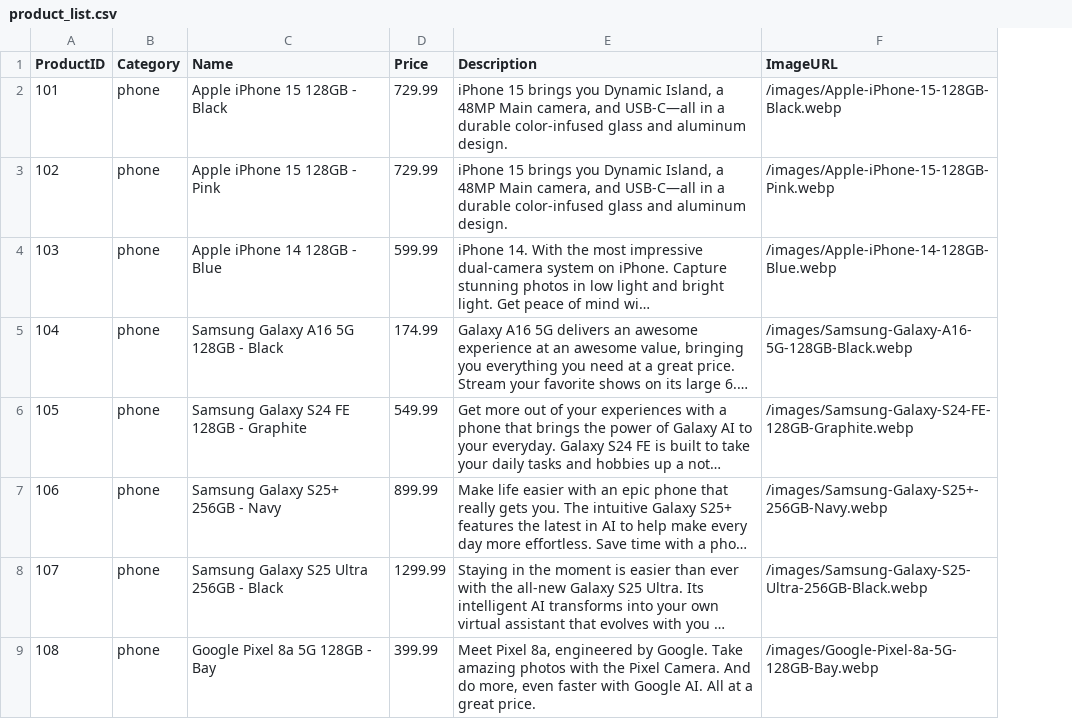
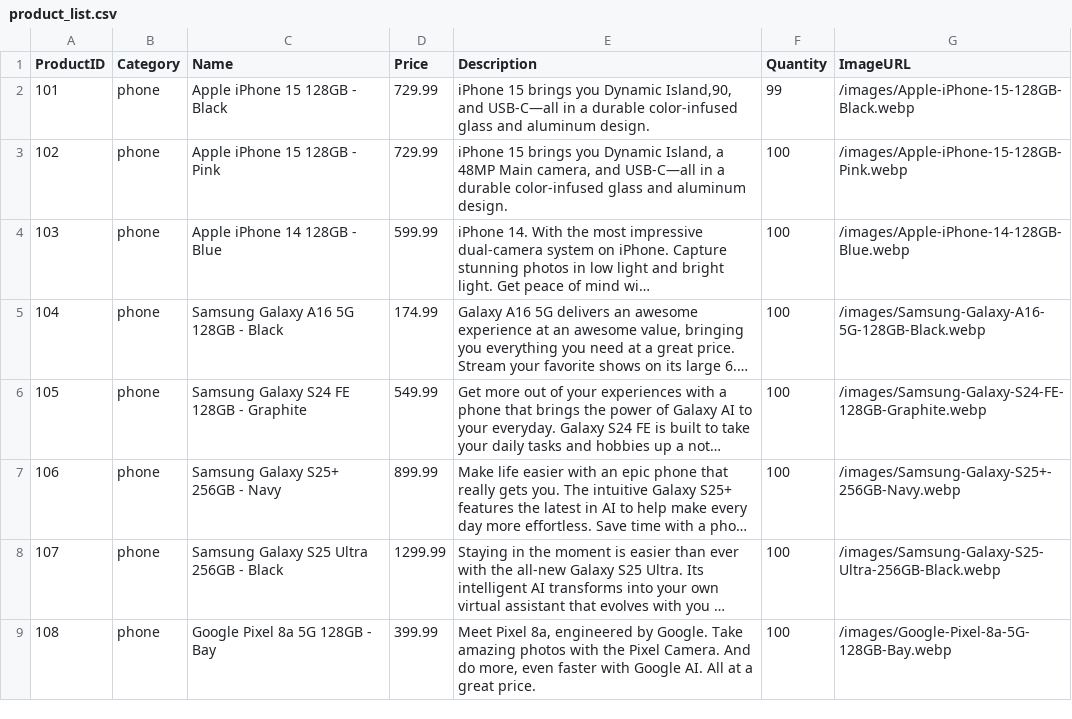
Before and after one commit to vishnumuthyalu/swe_project, a CSV file: src/assets/product_list.csv, drawn as a sheet; only a part is shown; long unchanged cells end in …; the diff names each change by its address in the sheet, - before the commit and + after, or states it on an @@ line.

Commit message:
-quantity functionality and display

```diff
--- a/src/assets/product_list.csv
+++ b/src/assets/product_list.csv
+column F (Quantity), rows 2-9: 99 | 100 | 100 | 100 | 100 | 100 | 100 | 100
-E2 (Description): …you Dynamic Island, a 48MP Main camera, and USB-C—all…
+E2 (Description): …you Dynamic Island,90, and USB-C—all…
```
Also changed, not shown: 11 other files.
